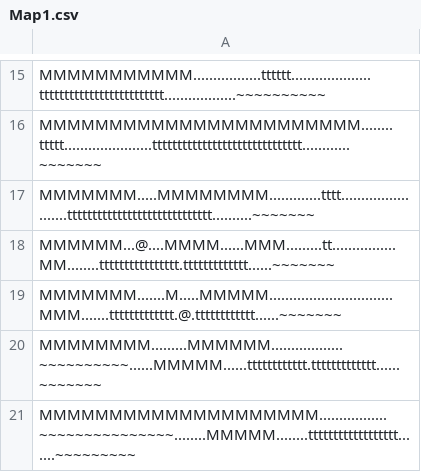
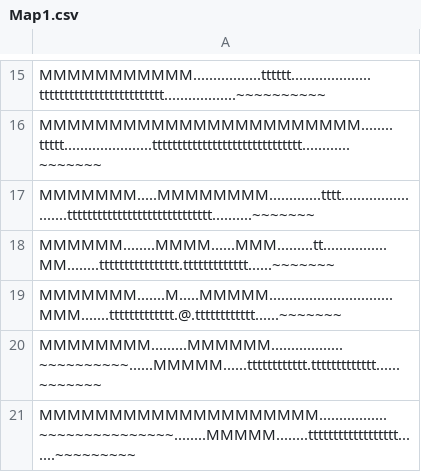
Before and after one commit to JoshuaBrisco/Text_Based_RPG_Game, a CSV file: Map1.csv, drawn as a sheet; only a part is shown, gaps mark what is left out.

```diff
--- a/Map1.csv
+++ b/Map1.csv
@@ -17,3 +17,3 @@ MMMMMMMMMMMMMMMMMMMMMMM........ttttt......................tttttttttttttttttttttt
 MMMMMMM.....MMMMMMMM.............tttt........................ttttttttttttttttttttttttttttt..........~~~~~~~
-MMMMMM...@....MMMM......MMM.........tt................MM........tttttttttttttttt.ttttttttttttt......~~~~~~~
+MMMMMM........MMMM......MMM.........tt................MM........tttttttttttttttt.ttttttttttttt......~~~~~~~
 MMMMMMM.......M.....MMMMM...............................MMM.......ttttttttttttt.@.tttttttttttt......~~~~~~~
```
Also changed, not shown: 3 other files.
